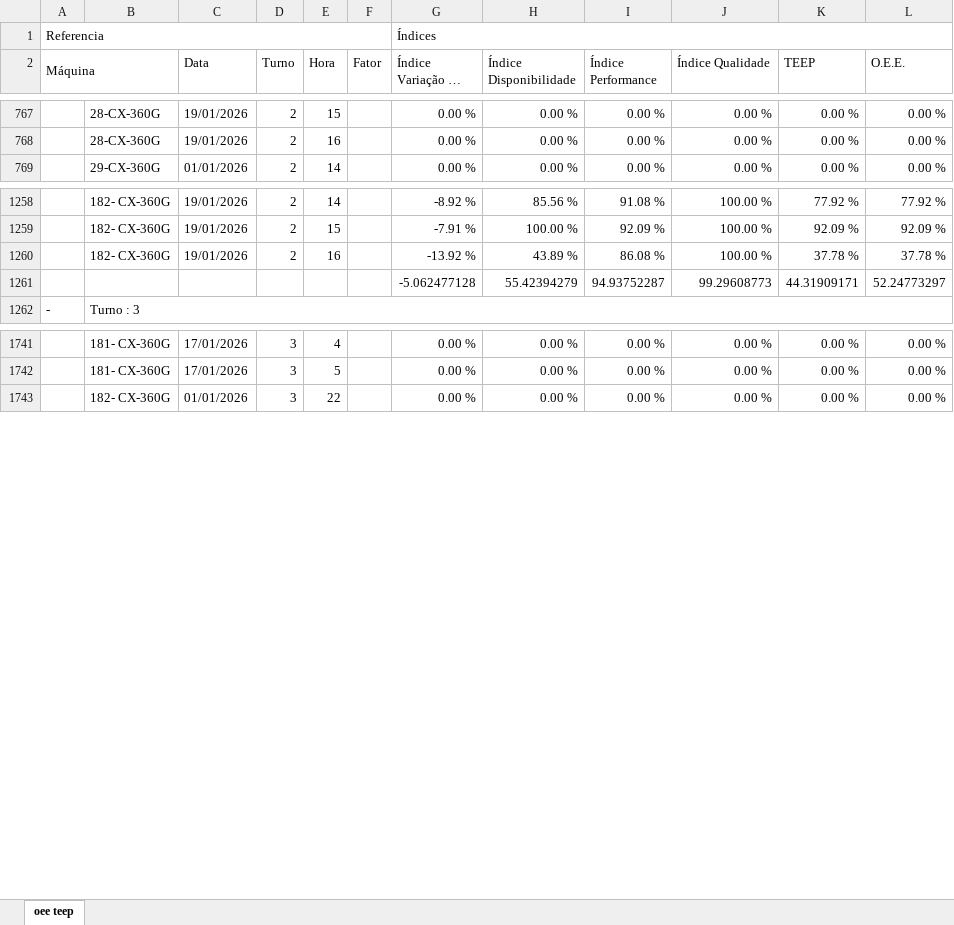
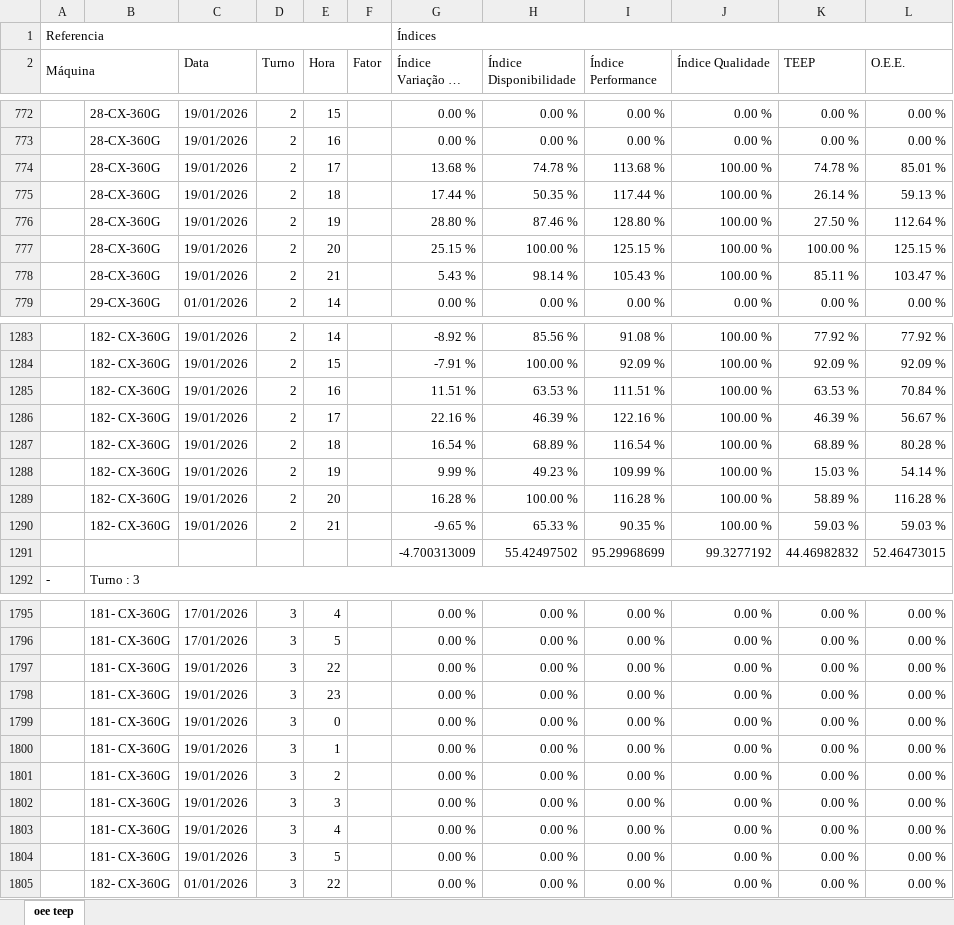
Before and after one commit to bacchirenan/PlasPrint2.0, an Excel workbook: oee teep.xlsx, sheet oee teep, drawn as a sheet; only a part is shown, gaps mark what is left out; long unchanged cells end in …; values as stored, in another font and other column widths than the file's, no cell formats; removed rows and columns are numbered as before the commit, all else as after; the diff covers the shown part only; the diff names each change by its address in the sheet, - before the commit and + after, or states it on an @@ line.

```diff
--- a/oee teep.xlsx (sheet oee teep)
+++ b/oee teep.xlsx (sheet oee teep)
+row 774:  | 28-CX-360G | 19/01/2026 | 2 | 17 |  | 13.68 % | 74.78 % | 113.68 % | 100.00 % | 74.78 % | 85.01 %
+row 775:  | 28-CX-360G | 19/01/2026 | 2 | 18 |  | 17.44 % | 50.35 % | 117.44 % | 100.00 % | 26.14 % | 59.13 %
+row 776:  | 28-CX-360G | 19/01/2026 | 2 | 19 |  | 28.80 % | 87.46 % | 128.80 % | 100.00 % | 27.50 % | 112.64 %
+row 777:  | 28-CX-360G | 19/01/2026 | 2 | 20 |  | 25.15 % | 100.00 % | 125.15 % | 100.00 % | 100.00 % | 125.15 %
+row 778:  | 28-CX-360G | 19/01/2026 | 2 | 21 |  | 5.43 % | 98.14 % | 105.43 % | 100.00 % | 85.11 % | 103.47 %
-G1285 (Índice Variação de ritmo): -13.92 %
+G1285 (Índice Variação de ritmo): 11.51 %
-H1285 (Índice Disponibilidade): 43.89 %
+H1285 (Índice Disponibilidade): 63.53 %
-I1285 (Índice Performance): 86.08 %
+I1285 (Índice Performance): 111.51 %
-K1285 (TEEP): 37.78 %
+K1285 (TEEP): 63.53 %
-L1285 (O.E.E.): 37.78 %
+L1285 (O.E.E.): 70.84 %
-row 1261:  |  |  |  |  |  | -5.062477128 | 55.42394279 | 94.93752287 | 99.29608773 | 44.31909171 | 52.24773297
+row 1286:  | 182- CX-360G | 19/01/2026 | 2 | 17 |  | 22.16 % | 46.39 % | 122.16 % | 100.00 % | 46.39 % | 56.67 %
+row 1287:  | 182- CX-360G | 19/01/2026 | 2 | 18 |  | 16.54 % | 68.89 % | 116.54 % | 100.00 % | 68.89 % | 80.28 %
+row 1288:  | 182- CX-360G | 19/01/2026 | 2 | 19 |  | 9.99 % | 49.23 % | 109.99 % | 100.00 % | 15.03 % | 54.14 %
+row 1289:  | 182- CX-360G | 19/01/2026 | 2 | 20 |  | 16.28 % | 100.00 % | 116.28 % | 100.00 % | 58.89 % | 116.28 %
+row 1290:  | 182- CX-360G | 19/01/2026 | 2 | 21 |  | -9.65 % | 65.33 % | 90.35 % | 100.00 % | 59.03 % | 59.03 %
+row 1291:  |  |  |  |  |  | -4.700313009 | 55.42497502 | 95.29968699 | 99.3277192 | 44.46982832 | 52.46473015
+row 1797:  | 181- CX-360G | 19/01/2026 | 3 | 22 |  | 0.00 % | 0.00 % | 0.00 % | 0.00 % | 0.00 % | 0.00 %
+row 1798:  | 181- CX-360G | 19/01/2026 | 3 | 23 |  | 0.00 % | 0.00 % | 0.00 % | 0.00 % | 0.00 % | 0.00 %
+row 1799:  | 181- CX-360G | 19/01/2026 | 3 | 0 |  | 0.00 % | 0.00 % | 0.00 % | 0.00 % | 0.00 % | 0.00 %
+row 1800:  | 181- CX-360G | 19/01/2026 | 3 | 1 |  | 0.00 % | 0.00 % | 0.00 % | 0.00 % | 0.00 % | 0.00 %
+row 1801:  | 181- CX-360G | 19/01/2026 | 3 | 2 |  | 0.00 % | 0.00 % | 0.00 % | 0.00 % | 0.00 % | 0.00 %
+row 1802:  | 181- CX-360G | 19/01/2026 | 3 | 3 |  | 0.00 % | 0.00 % | 0.00 % | 0.00 % | 0.00 % | 0.00 %
+row 1803:  | 181- CX-360G | 19/01/2026 | 3 | 4 |  | 0.00 % | 0.00 % | 0.00 % | 0.00 % | 0.00 % | 0.00 %
+row 1804:  | 181- CX-360G | 19/01/2026 | 3 | 5 |  | 0.00 % | 0.00 % | 0.00 % | 0.00 % | 0.00 % | 0.00 %
```
Also changed, not shown: 55 added rows, 3 removed rows and 10 edited cells elsewhere in this sheet, cell formats, Canudos.xlsx, producao.xlsx.
